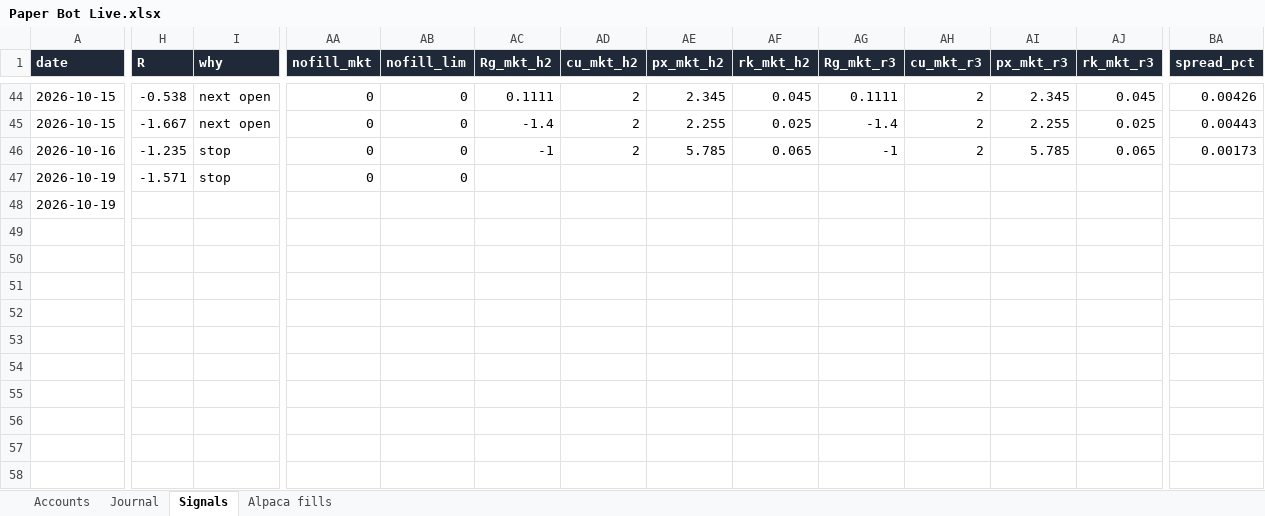
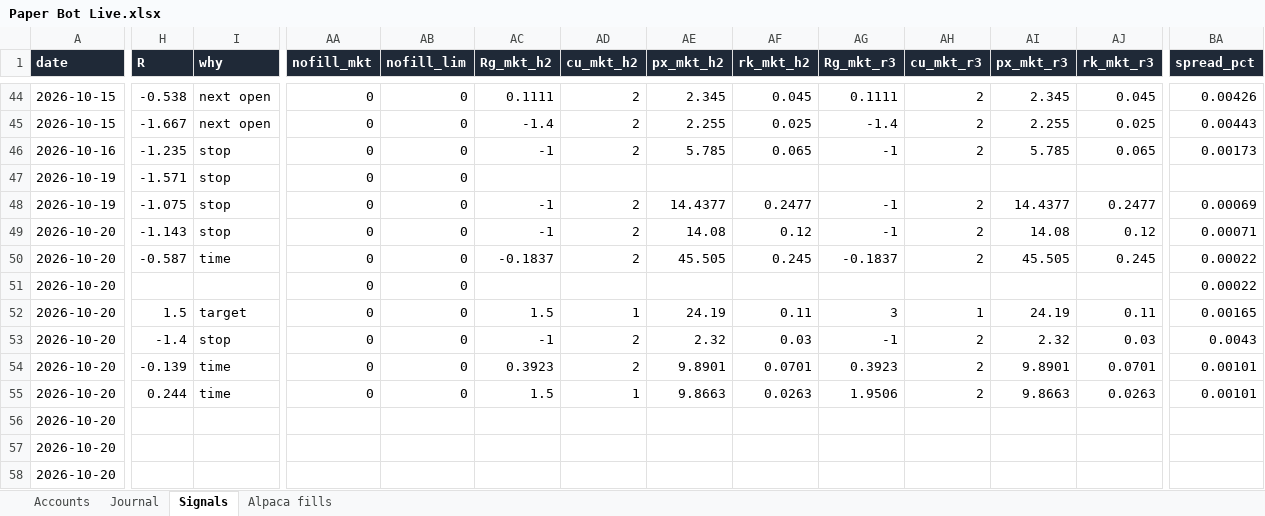
Before and after one commit to newurbaninfluence-lgtm/paper-trading-bot, an Excel workbook: reports/Paper Bot Live.xlsx, sheet Signals, drawn as a sheet; only a part is shown, gaps mark what is left out; values as stored, in another font and other column widths than the file's, no borders; rows hold the shown columns only; the diff covers the shown part only; the diff names each change by its address in the sheet, - before the commit and + after, or states it on an @@ line.

```diff
--- a/reports/Paper Bot Live.xlsx (sheet Signals)
+++ b/reports/Paper Bot Live.xlsx (sheet Signals)
-H48 (R): (empty)
+H48 (R): -1.075
-I48 (why): (empty)
+I48 (why): stop
-AA48 (nofill_mkt): (empty)
+AA48 (nofill_mkt): 0
-AB48 (nofill_lim): (empty)
+AB48 (nofill_lim): 0
-AC48 (Rg_mkt_h2): (empty)
+AC48 (Rg_mkt_h2): -1
-AD48 (cu_mkt_h2): (empty)
+AD48 (cu_mkt_h2): 2
-AE48 (px_mkt_h2): (empty)
+AE48 (px_mkt_h2): 14.4377
-AF48 (rk_mkt_h2): (empty)
+AF48 (rk_mkt_h2): 0.2477
-AG48 (Rg_mkt_r3): (empty)
+AG48 (Rg_mkt_r3): -1
-AH48 (cu_mkt_r3): (empty)
+AH48 (cu_mkt_r3): 2
-AI48 (px_mkt_r3): (empty)
+AI48 (px_mkt_r3): 14.4377
-AJ48 (rk_mkt_r3): (empty)
+AJ48 (rk_mkt_r3): 0.2477
-BA48 (spread_pct): (empty)
+BA48 (spread_pct): 0.00069
+row 49: 2026-10-20 | -1.143 | stop | 0 | 0 | -1 | 2 | 14.08 | 0.12 | -1 | 2 | 14.08 | 0.12 | 0.00071
+row 50: 2026-10-20 | -0.587 | time | 0 | 0 | -0.1837 | 2 | 45.505 | 0.245 | -0.1837 | 2 | 45.505 | 0.245 | 0.00022
+row 51: 2026-10-20 |  |  | 0 | 0 |  |  |  |  |  |  |  |  | 0.00022
+row 52: 2026-10-20 | 1.5 | target | 0 | 0 | 1.5 | 1 | 24.19 | 0.11 | 3 | 1 | 24.19 | 0.11 | 0.00165
+row 53: 2026-10-20 | -1.4 | stop | 0 | 0 | -1 | 2 | 2.32 | 0.03 | -1 | 2 | 2.32 | 0.03 | 0.0043
+row 54: 2026-10-20 | -0.139 | time | 0 | 0 | 0.3923 | 2 | 9.8901 | 0.0701 | 0.3923 | 2 | 9.8901 | 0.0701 | 0.00101
+row 55: 2026-10-20 | 0.244 | time | 0 | 0 | 1.5 | 1 | 9.8663 | 0.0263 | 1.9506 | 2 | 9.8663 | 0.0263 | 0.00101
+row 56: 2026-10-20
+row 57: 2026-10-20
+row 58: 2026-10-20
```
Also changed, not shown: 16 edited cells elsewhere in this sheet, sheet Journal, sheet Alpaca fills, 7 other files.
